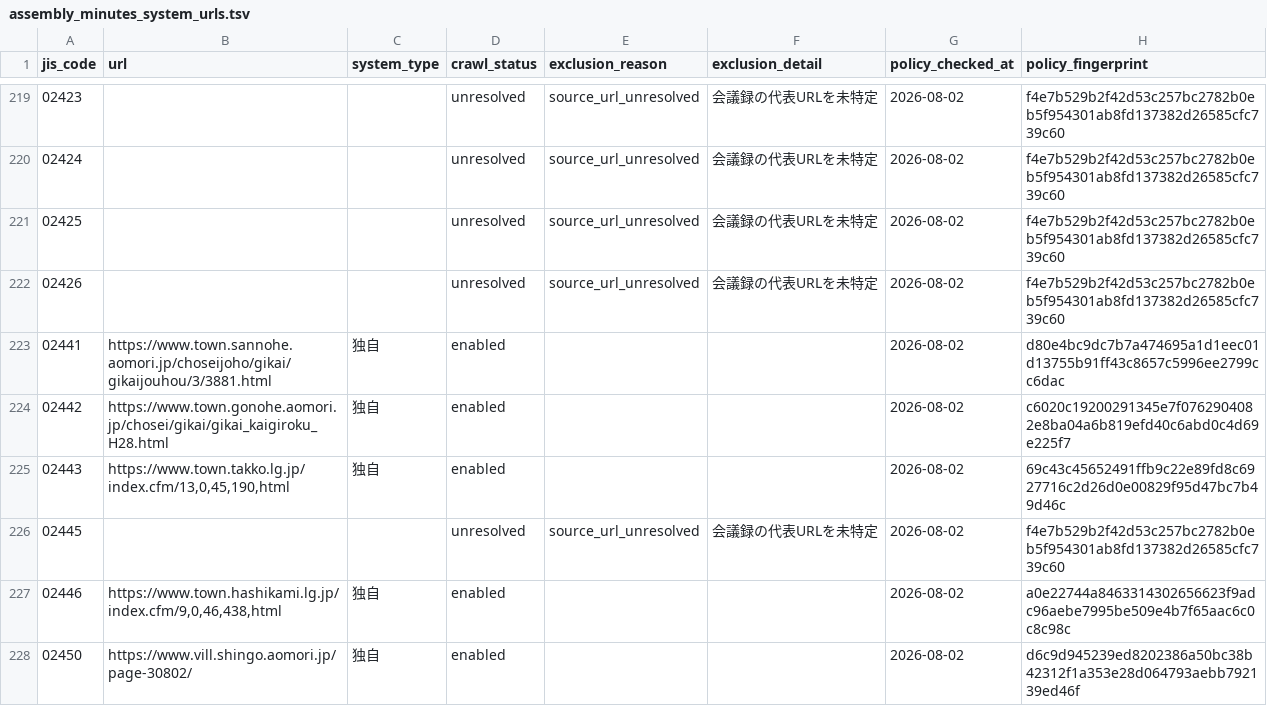
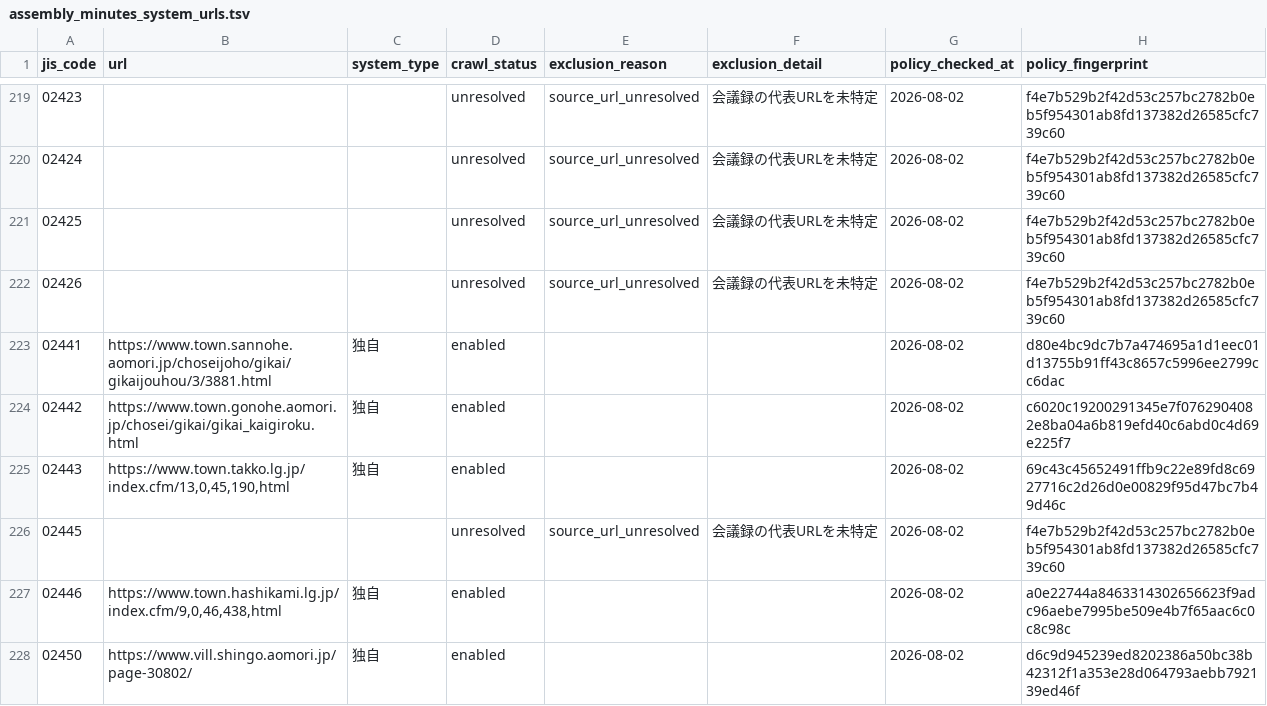
Before and after one commit to mimidesunya/miyabe-tools, a TSV file: data/municipalities/assembly_minutes_system_urls.tsv, drawn as a sheet; only a part is shown, gaps mark what is left out; the diff covers the shown part only.

```diff
--- a/data/municipalities/assembly_minutes_system_urls.tsv
+++ b/data/municipalities/assembly_minutes_system_urls.tsv
@@ -223,3 +223,3 @@ jis_code	url	system_type	crawl_status	exclusion_reason	exclusion_detail	policy_c
 02441	https://www.town.sannohe.aomori.jp/choseijoho/gikai/gikaijouhou/3/3881.html	独自	enabled			2026-08-02	d80e4bc9dc7b7a474695a1d1eec01d13755b91ff43c8657c5996ee2799cc6dac
-02442	https://www.town.gonohe.aomori.jp/chosei/gikai/gikai_kaigiroku_H28.html	独自	enabled			2026-08-02	c6020c19200291345e7f0762904082e8ba04a6b819efd40c6abd0c4d69e225f7
+02442	https://www.town.gonohe.aomori.jp/chosei/gikai/gikai_kaigiroku.html	独自	enabled			2026-08-02	c6020c19200291345e7f0762904082e8ba04a6b819efd40c6abd0c4d69e225f7
 02443	https://www.town.takko.lg.jp/index.cfm/13,0,45,190,html	独自	enabled			2026-08-02	69c43c45652491ffb9c22e89fd8c6927716c2d26d0e00829f95d47bc7b49d46c
```
Also changed, not shown: 72 edited cells elsewhere in this file, data/municipalities/municipality_homepages.csv, data/municipalities/reiki_system_urls.tsv, 2 other files.
